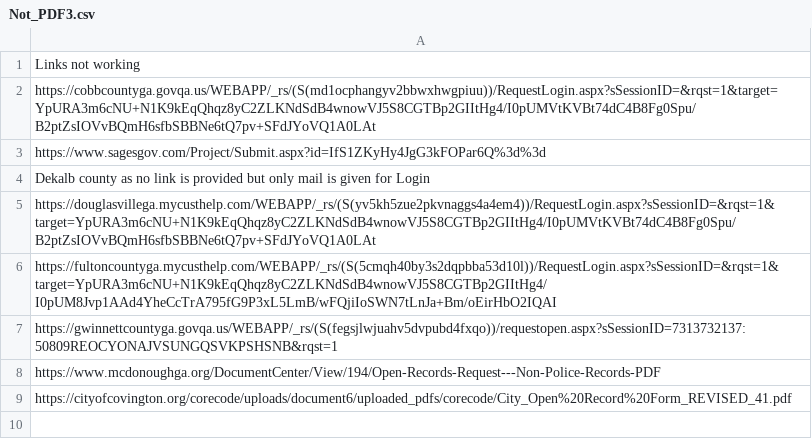
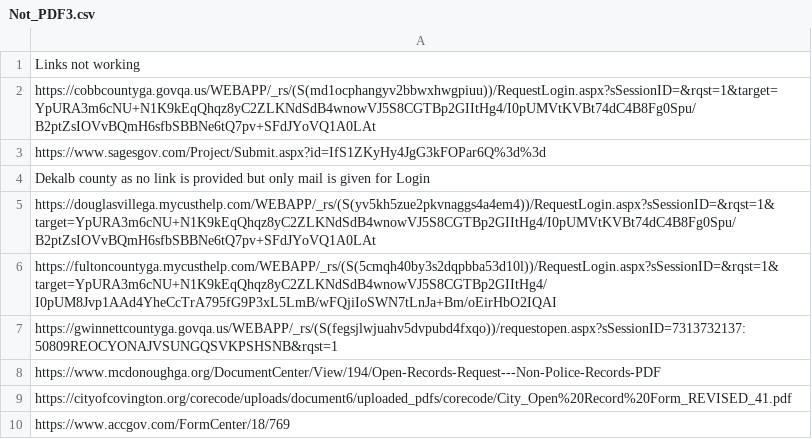
Before and after one commit to Haseebraza12/Automation_Bot, a CSV file: Not_PDF3.csv, drawn as a sheet.

```diff
--- a/Not_PDF3.csv
+++ b/Not_PDF3.csv
@@ -9 +9,2 @@ https://www.mcdonoughga.org/DocumentCenter/View/194/Open-Records-Request---Non-P
 https://cityofcovington.org/corecode/uploads/document6/uploaded_pdfs/corecode/City_Open%20Record%20Form_REVISED_41.pdf
+https://www.accgov.com/FormCenter/18/769
```
Also changed, not shown: Not-Pdf2.csv, extracted_for_second_pdf.csv, 4 other files.
